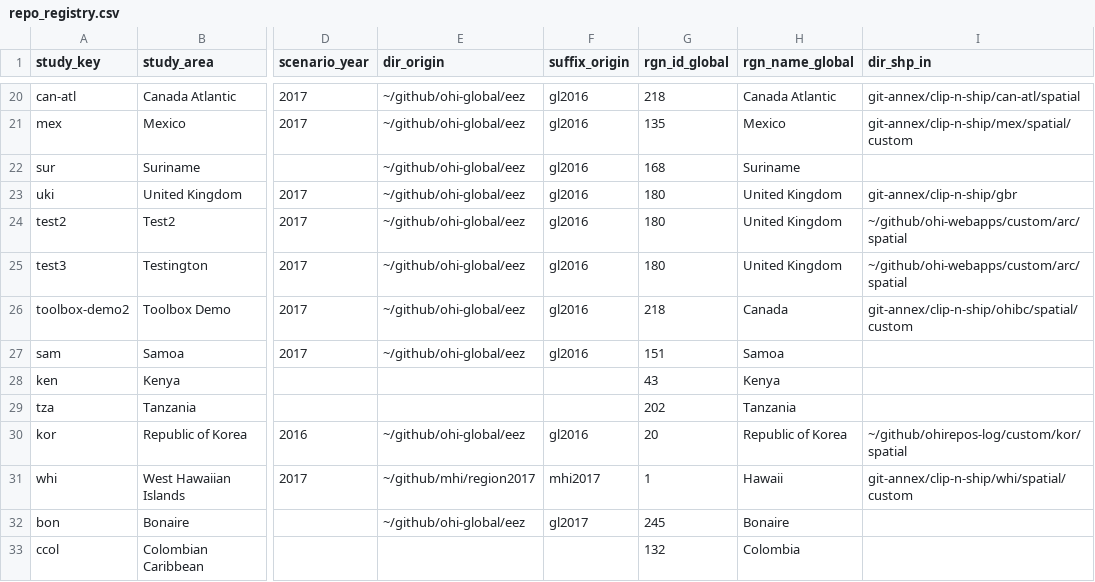
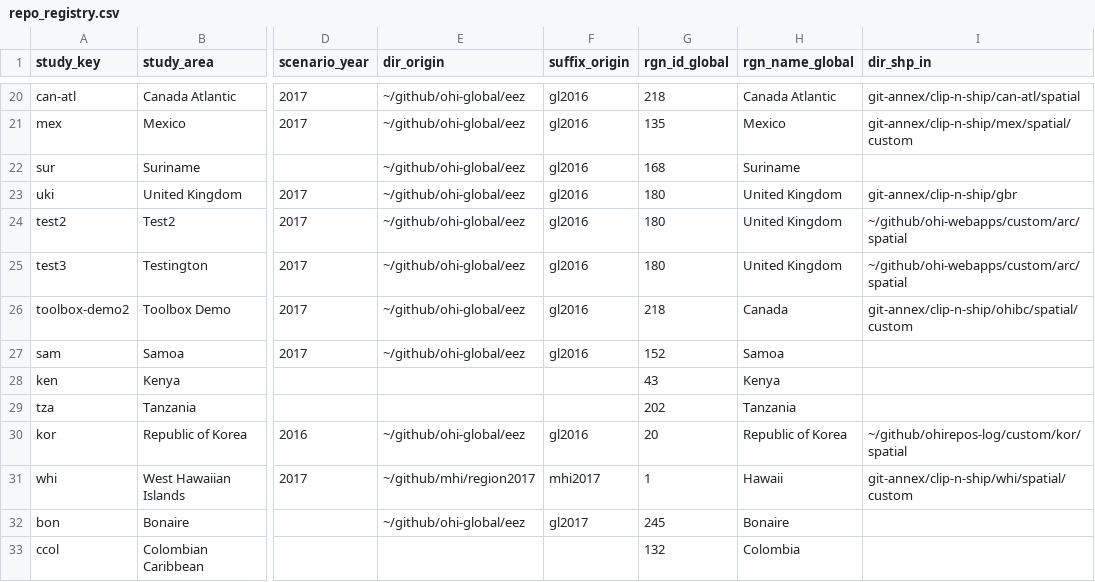
Before and after one commit to OHI-Science/ohirepos-log, a CSV file: repo_registry.csv, drawn as a sheet; only a part is shown, gaps mark what is left out; the diff names each change by its address in the sheet, - before the commit and + after, or states it on an @@ line.

Commit message:
fix rgn_id typo

```diff
--- a/repo_registry.csv
+++ b/repo_registry.csv
-G27 (rgn_id_global): 151
+G27 (rgn_id_global): 152
```
